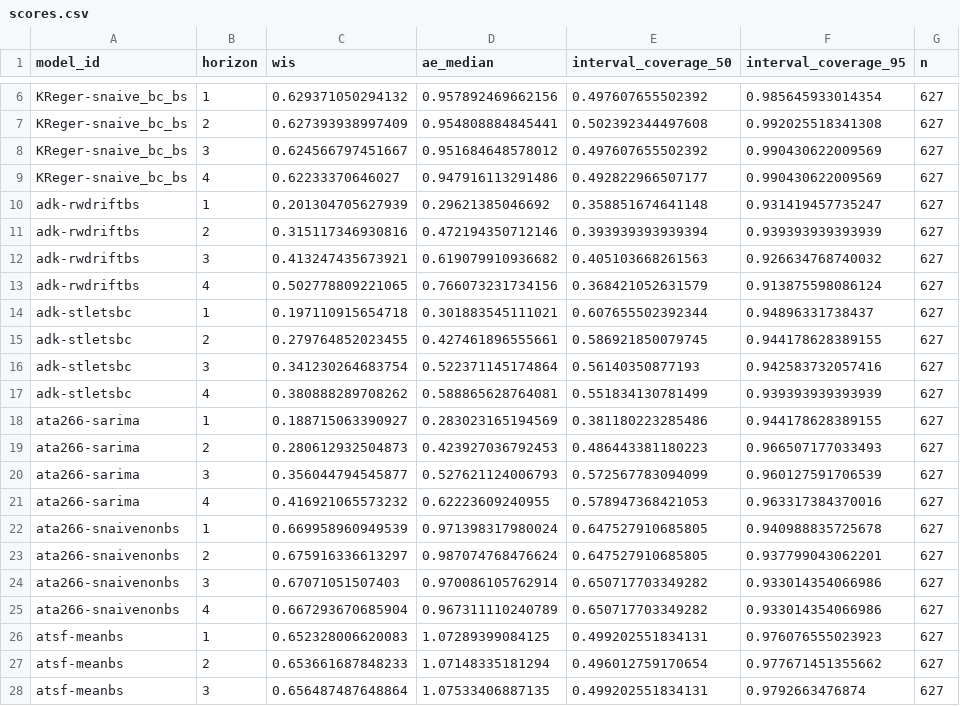
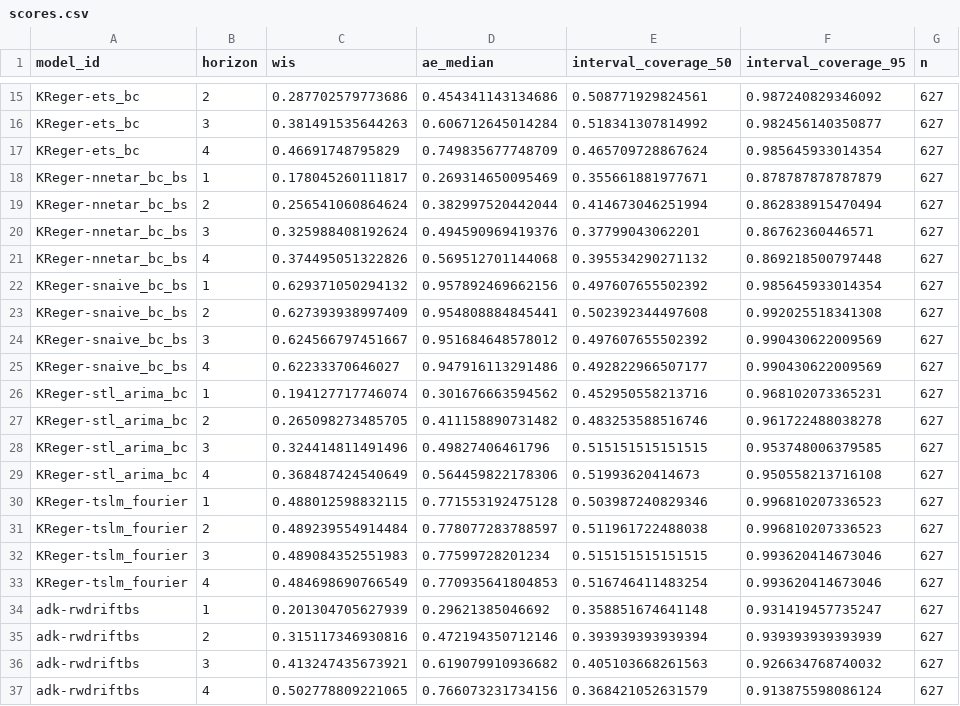
Before and after one commit to sjfox/ATSF2026-dashboard, a CSV file: scores/ili perc/Validation seasons (15/16 - 16/17)/horizon/scores.csv, drawn as a sheet; only a part is shown, gaps mark what is left out; the shorter side is filled out with more unchanged rows; the diff covers the shown part only.

Commit message:
update score data

```diff
--- a/scores/ili perc/Validation seasons (15/16 - 16/17)/horizon/scores.csv
+++ b/scores/ili perc/Validation seasons (15/16 - 16/17)/horizon/scores.csv
@@ -6 +15,8 @@
+"KReger-ets_bc",2,0.287702579773686,0.454341143134686,0.508771929824561,0.987240829346092,627
+"KReger-ets_bc",3,0.381491535644263,0.606712645014284,0.518341307814992,0.982456140350877,627
+"KReger-ets_bc",4,0.46691748795829,0.749835677748709,0.465709728867624,0.985645933014354,627
+"KReger-nnetar_bc_bs",1,0.178045260111817,0.269314650095469,0.355661881977671,0.878787878787879,627
+"KReger-nnetar_bc_bs",2,0.256541060864624,0.382997520442044,0.414673046251994,0.862838915470494,627
+"KReger-nnetar_bc_bs",3,0.325988408192624,0.494590969419376,0.37799043062201,0.86762360446571,627
+"KReger-nnetar_bc_bs",4,0.374495051322826,0.569512701144068,0.395534290271132,0.869218500797448,627
 "KReger-snaive_bc_bs",1,0.629371050294132,0.957892469662156,0.497607655502392,0.985645933014354,627
@@ -9,2 +25,10 @@
 "KReger-snaive_bc_bs",4,0.62233370646027,0.947916113291486,0.492822966507177,0.990430622009569,627
+"KReger-stl_arima_bc",1,0.194127717746074,0.301676663594562,0.452950558213716,0.968102073365231,627
+"KReger-stl_arima_bc",2,0.265098273485705,0.411158890731482,0.483253588516746,0.961722488038278,627
+"KReger-stl_arima_bc",3,0.324414811491496,0.49827406461796,0.515151515151515,0.953748006379585,627
+"KReger-stl_arima_bc",4,0.368487424540649,0.564459822178306,0.51993620414673,0.950558213716108,627
+"KReger-tslm_fourier",1,0.488012598832115,0.771553192475128,0.503987240829346,0.996810207336523,627
+"KReger-tslm_fourier",2,0.489239554914484,0.778077283788597,0.511961722488038,0.996810207336523,627
+"KReger-tslm_fourier",3,0.489084352551983,0.77599728201234,0.515151515151515,0.993620414673046,627
+"KReger-tslm_fourier",4,0.484698690766549,0.770935641804853,0.516746411483254,0.993620414673046,627
 "adk-rwdriftbs",1,0.201304705627939,0.29621385046692,0.358851674641148,0.931419457735247,627
```
Also changed, not shown: 9 added rows elsewhere in this file, scores/ili perc/Test seasons (17/18 - 19/20)/horizon/scores.csv, scores/ili perc/Test seasons (17/18 - 19/20)/scores.csv, 7 other files.
